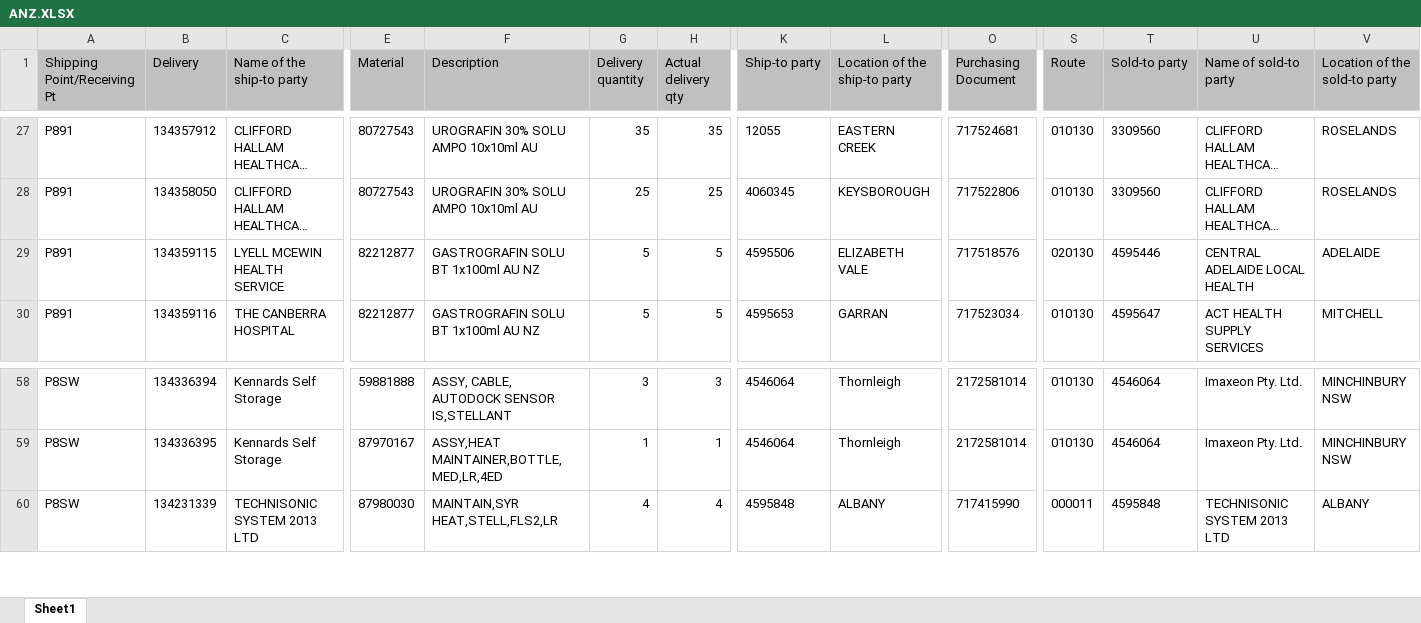
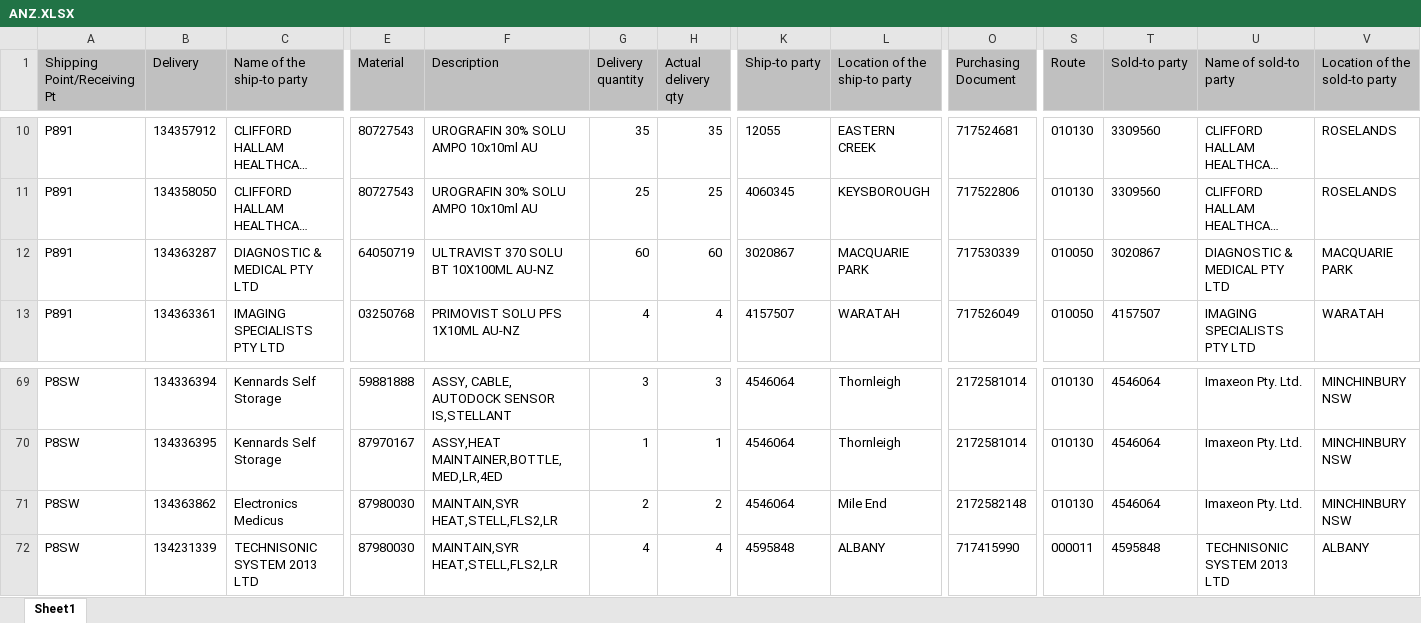
Before and after one commit to janphoenix/anz, an Excel workbook: ANZ.XLSX, sheet Sheet1, drawn as a sheet; only a part is shown, gaps mark what is left out; long unchanged cells end in …; values as stored, in another font and other column widths than the file's, no borders; addresses are those after the commit; rows hold the shown columns only; the diff covers the shown part only; the diff names each change by its address in the sheet, - before the commit and + after, or states it on an @@ line.

```diff
--- a/ANZ.XLSX (sheet Sheet1)
+++ b/ANZ.XLSX (sheet Sheet1)
-B12 (Delivery): 134359115
+B12 (Delivery): 134363287
-C12 (Name of the ship-to party): LYELL MCEWIN HEALTH SERVICE
+C12 (Name of the ship-to party): DIAGNOSTIC & MEDICAL PTY LTD
-E12 (Material): 82212877
+E12 (Material): 64050719
-F12 (Description): GASTROGRAFIN SOLU BT 1x100ml AU NZ
+F12 (Description): ULTRAVIST 370 SOLU BT 10X100ML AU-NZ
-G12 (Delivery quantity): 5
+G12 (Delivery quantity): 60
-H12 (Actual delivery qty): 5
+H12 (Actual delivery qty): 60
-K12 (Ship-to party): 4595506
+K12 (Ship-to party): 3020867
-L12 (Location of the ship-to party): ELIZABETH VALE
+L12 (Location of the ship-to party): MACQUARIE PARK
-O12 (Purchasing Document): 717518576
+O12 (Purchasing Document): 717530339
-S12 (Route): 020130
+S12 (Route): 010050
-T12 (Sold-to party): 4595446
+T12 (Sold-to party): 3020867
-U12 (Name of sold-to party): CENTRAL ADELAIDE LOCAL HEALTH
+U12 (Name of sold-to party): DIAGNOSTIC & MEDICAL PTY LTD
-V12 (Location of the sold-to party): ADELAIDE
+V12 (Location of the sold-to party): MACQUARIE PARK
-B13 (Delivery): 134359116
+B13 (Delivery): 134363361
-C13 (Name of the ship-to party): THE CANBERRA HOSPITAL
+C13 (Name of the ship-to party): IMAGING SPECIALISTS PTY LTD
-E13 (Material): 82212877
+E13 (Material): 03250768
-F13 (Description): GASTROGRAFIN SOLU BT 1x100ml AU NZ
+F13 (Description): PRIMOVIST SOLU PFS 1X10ML AU-NZ
-G13 (Delivery quantity): 5
+G13 (Delivery quantity): 4
-H13 (Actual delivery qty): 5
+H13 (Actual delivery qty): 4
-K13 (Ship-to party): 4595653
+K13 (Ship-to party): 4157507
-L13 (Location of the ship-to party): GARRAN
+L13 (Location of the ship-to party): WARATAH
-O13 (Purchasing Document): 717523034
+O13 (Purchasing Document): 717526049
-S13 (Route): 010130
+S13 (Route): 010050
-T13 (Sold-to party): 4595647
+T13 (Sold-to party): 4157507
-U13 (Name of sold-to party): ACT HEALTH SUPPLY SERVICES
+U13 (Name of sold-to party): IMAGING SPECIALISTS PTY LTD
-V13 (Location of the sold-to party): MITCHELL
+V13 (Location of the sold-to party): WARATAH
+row 71: P8SW | 134363862 | Electronics Medicus | 87980030 | MAINTAIN,SYR HEAT,STELL,FLS2,LR | 2 | 2 | 4546064 | Mile End | 2172582148 | 010130 | 4546064 | Imaxeon Pty. Ltd. | MINCHINBURY NSW
```
Also changed, not shown: 28 added rows, 17 removed rows and 297 edited cells elsewhere in this sheet.
